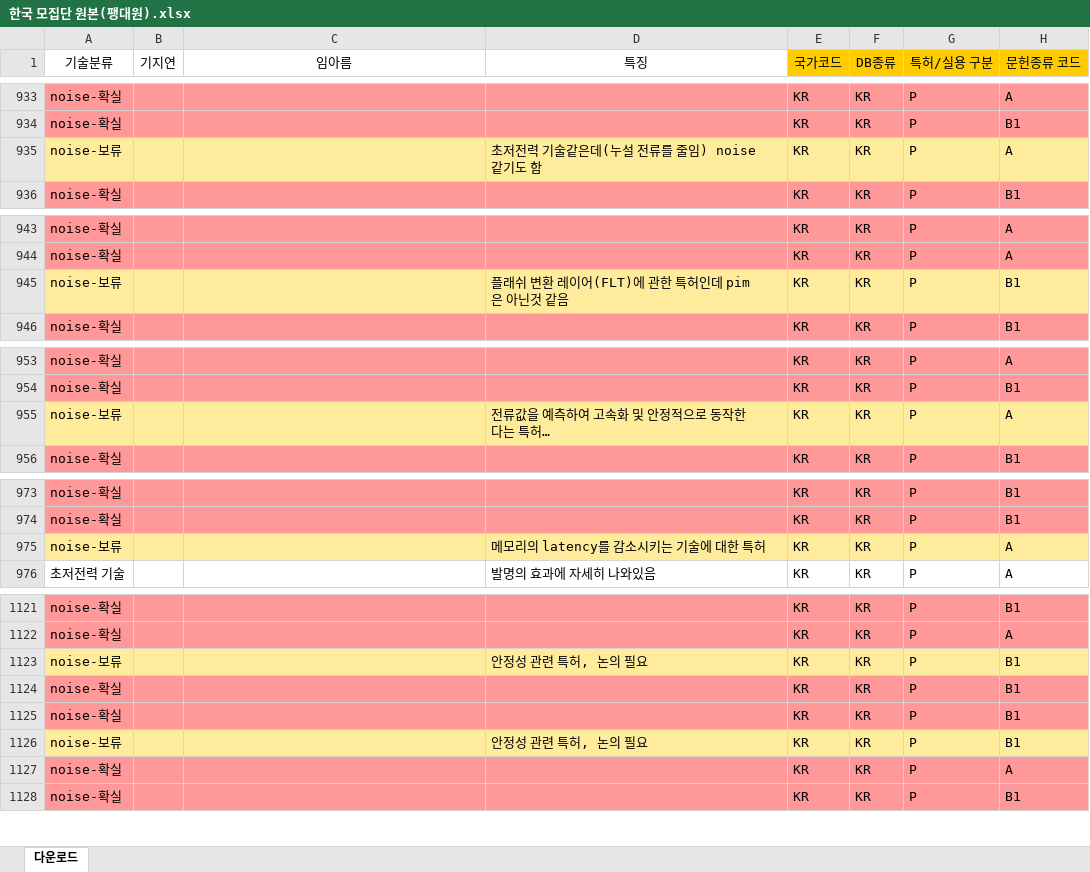
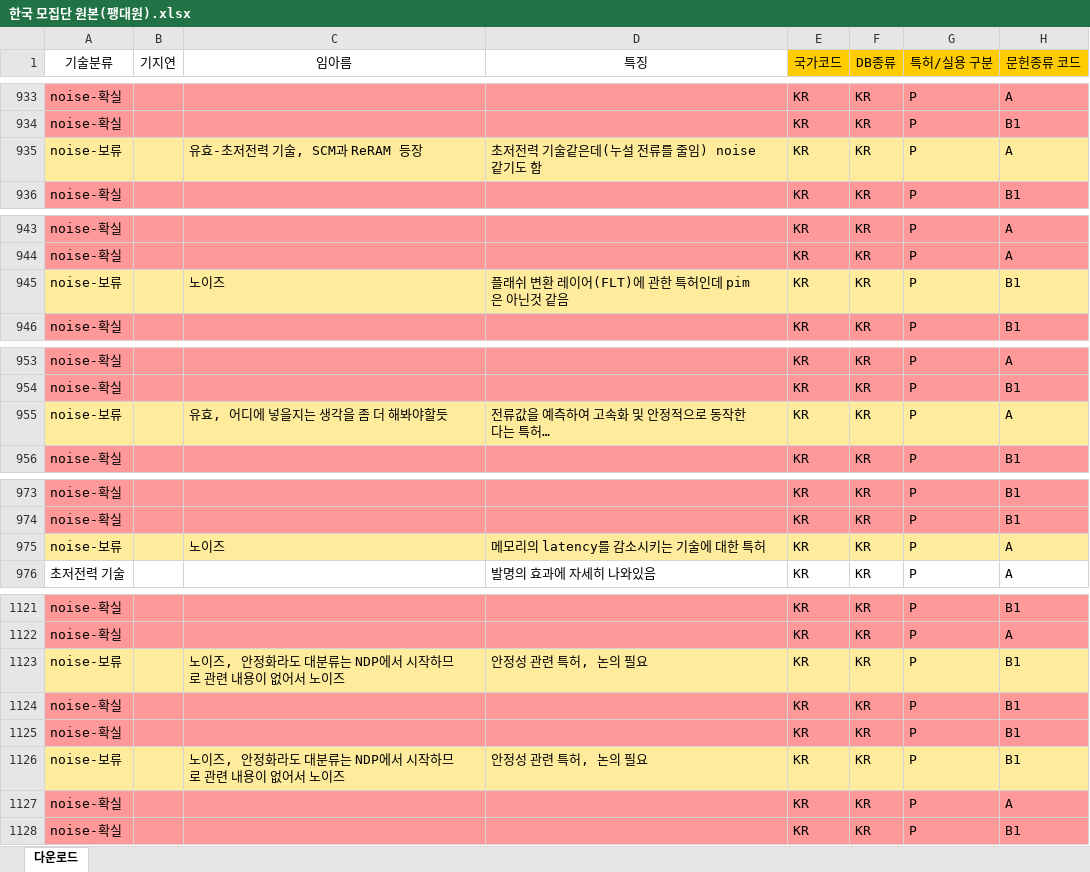
Before and after one commit to JEoN-Ha/CPU, an Excel workbook: PIM/작업공간/임아름/한국 모집단 원본(팽대원).xlsx, sheet 다운로드, drawn as a sheet; only a part is shown, gaps mark what is left out; long unchanged cells end in …; values as stored, in another font and other column widths than the file's, no borders; the diff covers the shown part only; the diff names each change by its address in the sheet, - before the commit and + after, or states it on an @@ line.

```diff
--- a/PIM/작업공간/임아름/한국 모집단 원본(팽대원).xlsx (sheet 다운로드)
+++ b/PIM/작업공간/임아름/한국 모집단 원본(팽대원).xlsx (sheet 다운로드)
-C935 (임아름): (empty)
+C935 (임아름): 유효-초저전력 기술, SCM과 ReRAM 등장
-C945 (임아름): (empty)
+C945 (임아름): 노이즈
-C955 (임아름): (empty)
+C955 (임아름): 유효, 어디에 넣을지는 생각을 좀 더 해봐야할듯
-C975 (임아름): (empty)
+C975 (임아름): 노이즈
-C1123 (임아름): (empty)
+C1123 (임아름): 노이즈, 안정화라도 대분류는 NDP에서 시작하므로 관련 내용이 없어서 노이즈
-C1126 (임아름): (empty)
+C1126 (임아름): 노이즈, 안정화라도 대분류는 NDP에서 시작하므로 관련 내용이 없어서 노이즈
```
Also changed, not shown: 17 edited cells elsewhere in this sheet.
